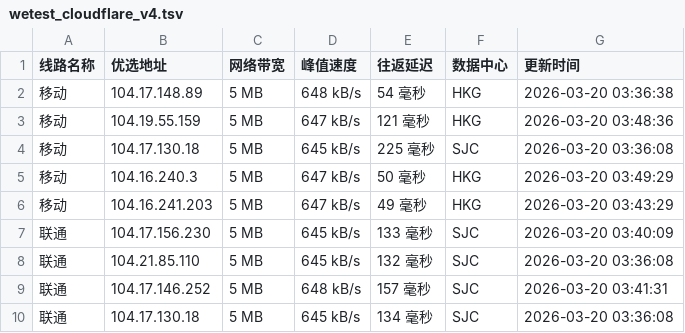
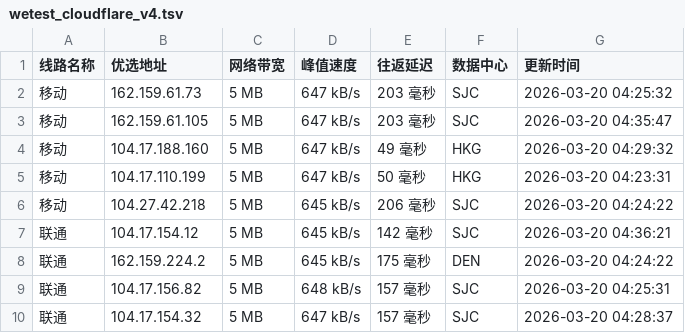
Before and after one commit to CF-IP/cf-ip.github.io, a TSV file: data/wetest_cloudflare_v4.tsv, drawn as a sheet; only a part is shown; the diff covers the shown part only.

```diff
--- a/data/wetest_cloudflare_v4.tsv
+++ b/data/wetest_cloudflare_v4.tsv
@@ -1,10 +1,10 @@
 线路名称	优选地址	网络带宽	峰值速度	往返延迟	数据中心	更新时间
-移动	104.17.148.89	5 MB	648 kB/s	54 毫秒	HKG	2026-03-20 03:36:38
-移动	104.19.55.159	5 MB	647 kB/s	121 毫秒	HKG	2026-03-20 03:48:36
-移动	104.17.130.18	5 MB	645 kB/s	225 毫秒	SJC	2026-03-20 03:36:08
-移动	104.16.240.3	5 MB	647 kB/s	50 毫秒	HKG	2026-03-20 03:49:29
-移动	104.16.241.203	5 MB	647 kB/s	49 毫秒	HKG	2026-03-20 03:43:29
-联通	104.17.156.230	5 MB	645 kB/s	133 毫秒	SJC	2026-03-20 03:40:09
-联通	104.21.85.110	5 MB	645 kB/s	132 毫秒	SJC	2026-03-20 03:36:08
-联通	104.17.146.252	5 MB	648 kB/s	157 毫秒	SJC	2026-03-20 03:41:31
-联通	104.17.130.18	5 MB	645 kB/s	134 毫秒	SJC	2026-03-20 03:36:08
+移动	162.159.61.73	5 MB	647 kB/s	203 毫秒	SJC	2026-03-20 04:25:32
+移动	162.159.61.105	5 MB	647 kB/s	203 毫秒	SJC	2026-03-20 04:35:47
+移动	104.17.188.160	5 MB	647 kB/s	49 毫秒	HKG	2026-03-20 04:29:32
+移动	104.17.110.199	5 MB	647 kB/s	50 毫秒	HKG	2026-03-20 04:23:31
+移动	104.27.42.218	5 MB	645 kB/s	206 毫秒	SJC	2026-03-20 04:24:22
+联通	104.17.154.12	5 MB	645 kB/s	142 毫秒	SJC	2026-03-20 04:36:21
+联通	162.159.224.2	5 MB	645 kB/s	175 毫秒	DEN	2026-03-20 04:24:22
+联通	104.17.156.82	5 MB	648 kB/s	157 毫秒	SJC	2026-03-20 04:25:31
+联通	104.17.154.32	5 MB	647 kB/s	157 毫秒	SJC	2026-03-20 04:28:37
```
Also changed, not shown: 18 edited cells elsewhere in this file, data/api_uouin_com.tsv, data/wetest_cloudflare_v6.tsv, 4 other files.
